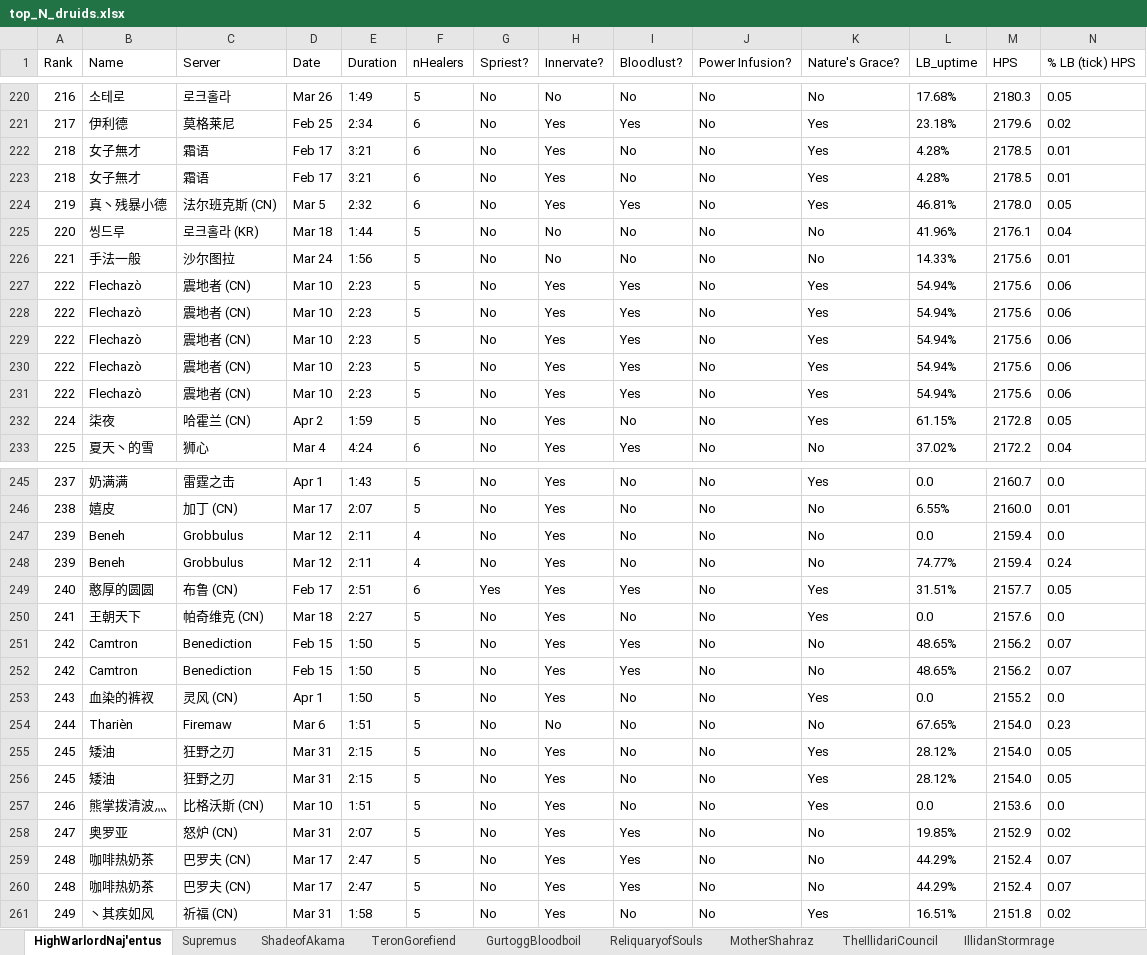
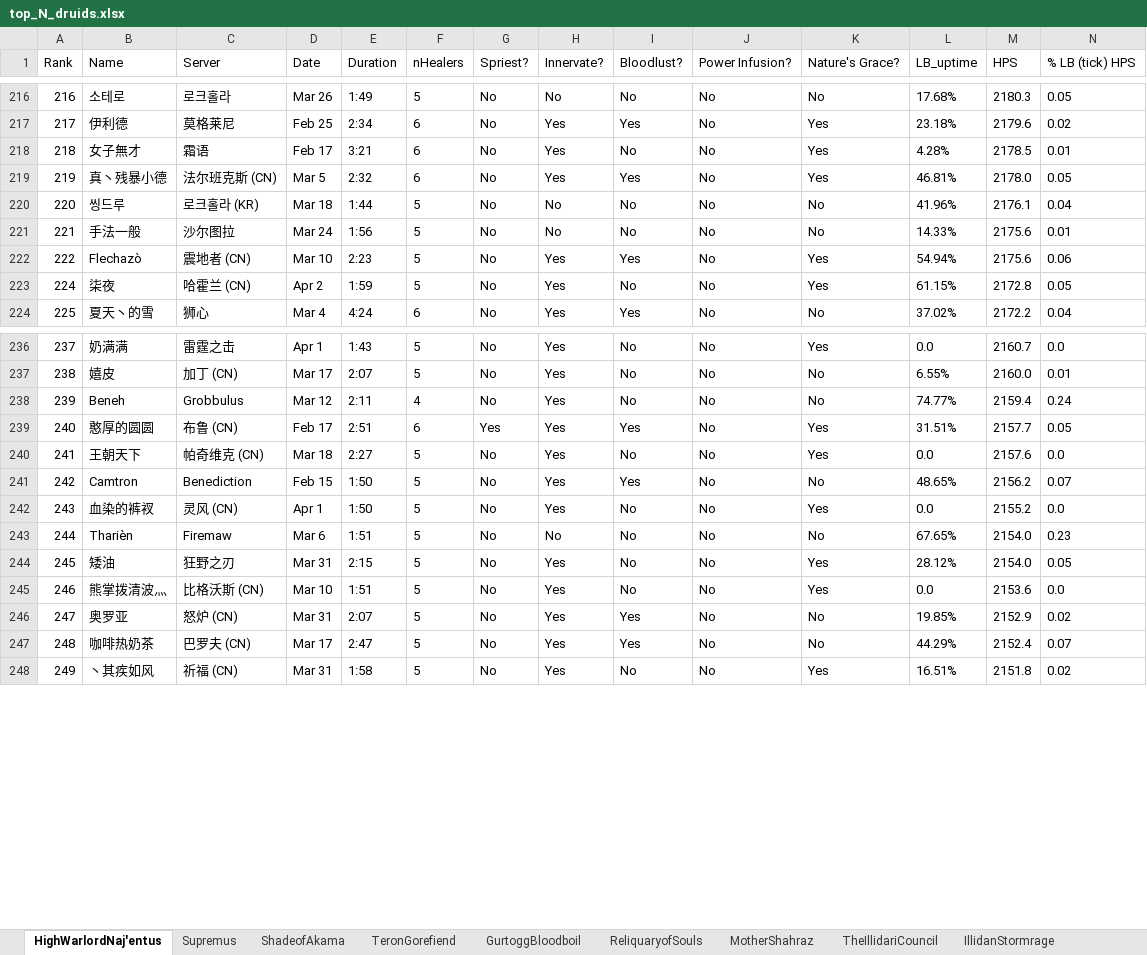
Before and after one commit to msdec321/DataAnalysisWorkbooks, an Excel workbook: warcraftLogs/data/top_N_druids.xlsx, sheet HighWarlordNaj'entus, drawn as a sheet; only a part is shown, gaps mark what is left out; values as stored, in another font and other column widths than the file's, no borders; rows hold the shown columns only; the diff covers the shown part only; the diff names each change by its address in the sheet, - before the commit and + after, or states it on an @@ line.

```diff
--- a/warcraftLogs/data/top_N_druids.xlsx (sheet HighWarlordNaj'entus)
+++ b/warcraftLogs/data/top_N_druids.xlsx (sheet HighWarlordNaj'entus)
-row 223: 218 | 女子無才 | 霜语 | Feb 17 | 3:21 | 6 | No | Yes | No | No | Yes | 4.28% | 2178.5 | 0.01
-row 227: 222 | Flechazò | 震地者 (CN) | Mar 10 | 2:23 | 5 | No | Yes | Yes | No | Yes | 54.94% | 2175.6 | 0.06
-row 228: 222 | Flechazò | 震地者 (CN) | Mar 10 | 2:23 | 5 | No | Yes | Yes | No | Yes | 54.94% | 2175.6 | 0.06
-row 229: 222 | Flechazò | 震地者 (CN) | Mar 10 | 2:23 | 5 | No | Yes | Yes | No | Yes | 54.94% | 2175.6 | 0.06
-row 230: 222 | Flechazò | 震地者 (CN) | Mar 10 | 2:23 | 5 | No | Yes | Yes | No | Yes | 54.94% | 2175.6 | 0.06
-row 247: 239 | Beneh | Grobbulus | Mar 12 | 2:11 | 4 | No | Yes | No | No | No | 0.0 | 2159.4 | 0.0
-row 252: 242 | Camtron | Benediction | Feb 15 | 1:50 | 5 | No | Yes | Yes | No | No | 48.65% | 2156.2 | 0.07
-row 256: 245 | 矮油 | 狂野之刃 | Mar 31 | 2:15 | 5 | No | Yes | No | No | Yes | 28.12% | 2154.0 | 0.05
-row 259: 248 | 咖啡热奶茶 | 巴罗夫 (CN) | Mar 17 | 2:47 | 5 | No | Yes | Yes | No | No | 44.29% | 2152.4 | 0.07
```
Also changed, not shown: 10 removed rows and 10 edited cells elsewhere in this sheet, sheet Supremus.
